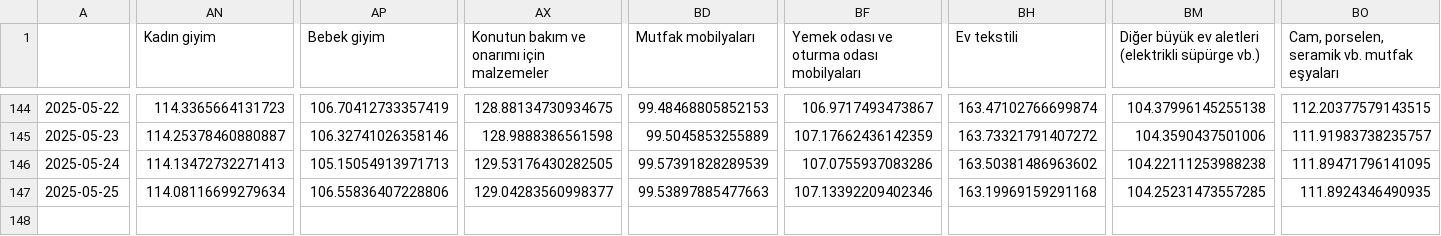
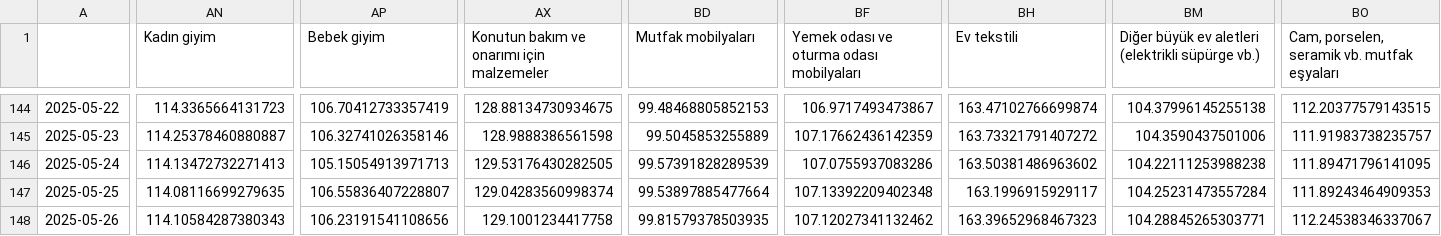
Before and after one commit to kaboya19/web-tufe-streamlit, a CSV file: harcama_grupları.csv, drawn as a sheet; only a part is shown, gaps mark what is left out; rows hold the shown columns only; the diff covers the shown part only; the diff names each change by its address in the sheet, - before the commit and + after, or states it on an @@ line.

```diff
--- a/harcama_grupları.csv
+++ b/harcama_grupları.csv
-AN147 (Kadın giyim): 114.08116699279634
+AN147 (Kadın giyim): 114.08116699279635
-AP147 (Bebek giyim): 106.55836407228806
+AP147 (Bebek giyim): 106.55836407228807
-AX147: 129.04283560998377
+AX147: 129.04283560998374
-BD147 (Mutfak mobilyaları): 99.53897885477663
+BD147 (Mutfak mobilyaları): 99.53897885477664
-BF147: 107.13392209402346
+BF147: 107.13392209402348
-BH147 (Ev tekstili): 163.19969159291168
+BH147 (Ev tekstili): 163.1996915929117
-BM147: 104.25231473557285
+BM147: 104.25231473557284
-BO147: 111.8924346490935
+BO147: 111.89243464909353
+row 148: 2025-05-26 | 114.10584287380343 | 106.23191541108656 | 129.1001234417758 | 99.81579378503935 | 107.12027341132462 | 163.39652968467323 | 104.28845265303771 | 112.24538346337067
```
Also changed, not shown: 6 edited cells elsewhere in this file, anagruplar.csv, gruplar.csv, 10 other files.
